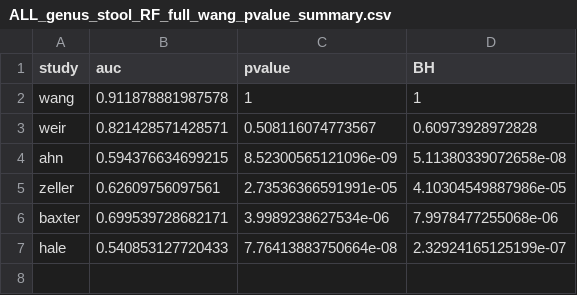
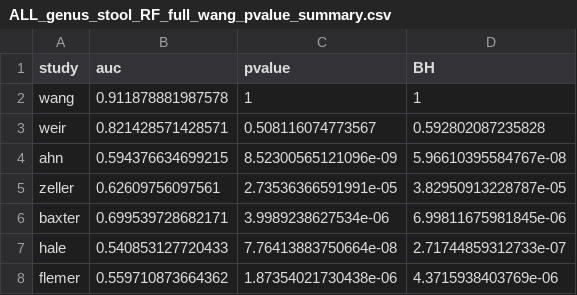
Before and after one commit to SchlossLab/Sze_CRCMetaAnalysis_mBio_2018, a CSV file: data/process/tables/ALL_genus_stool_RF_full_wang_pvalue_summary.csv, drawn as a sheet.

```diff
--- a/data/process/tables/ALL_genus_stool_RF_full_wang_pvalue_summary.csv
+++ b/data/process/tables/ALL_genus_stool_RF_full_wang_pvalue_summary.csv
@@ -2,6 +2,7 @@
 "wang",0.911878881987578,1,1
-"weir",0.821428571428571,0.508116074773567,0.60973928972828
-"ahn",0.594376634699215,8.52300565121096e-09,5.11380339072658e-08
-"zeller",0.62609756097561,2.73536366591991e-05,4.10304549887986e-05
-"baxter",0.699539728682171,3.9989238627534e-06,7.9978477255068e-06
-"hale",0.540853127720433,7.76413883750664e-08,2.32924165125199e-07
+"weir",0.821428571428571,0.508116074773567,0.592802087235828
+"ahn",0.594376634699215,8.52300565121096e-09,5.96610395584767e-08
+"zeller",0.62609756097561,2.73536366591991e-05,3.82950913228787e-05
+"baxter",0.699539728682171,3.9989238627534e-06,6.99811675981845e-06
+"hale",0.540853127720433,7.76413883750664e-08,2.71744859312733e-07
+"flemer",0.559710873664362,1.87354021730438e-06,4.3715938403769e-06
```
Also changed, not shown: data/process/tables/ALL_genus_stool_RF_full_baxter_pvalue_summary.csv, data/process/tables/ALL_genus_stool_RF_full_weir_pvalue_summary.csv, 12 other files.
